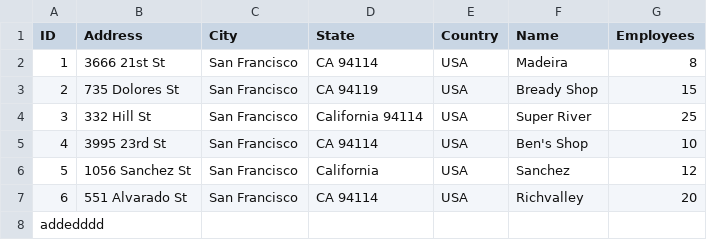
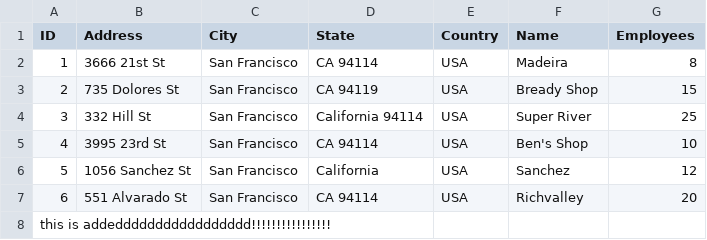
Before and after one commit to ronjey2005/learn--flask, a CSV file: download/supermarkets.csv, drawn as a sheet.

```diff
--- a/download/supermarkets.csv
+++ b/download/supermarkets.csv
@@ -7,2 +7,2 @@ ID,Address,City,State,Country,Name,Employees
 6,551 Alvarado St,San Francisco,CA 94114,USA,Richvalley,20
-addedddd
+this is addeddddddddddddddddd!!!!!!!!!!!!!!!!
```
Also changed, not shown: 8 other files.
